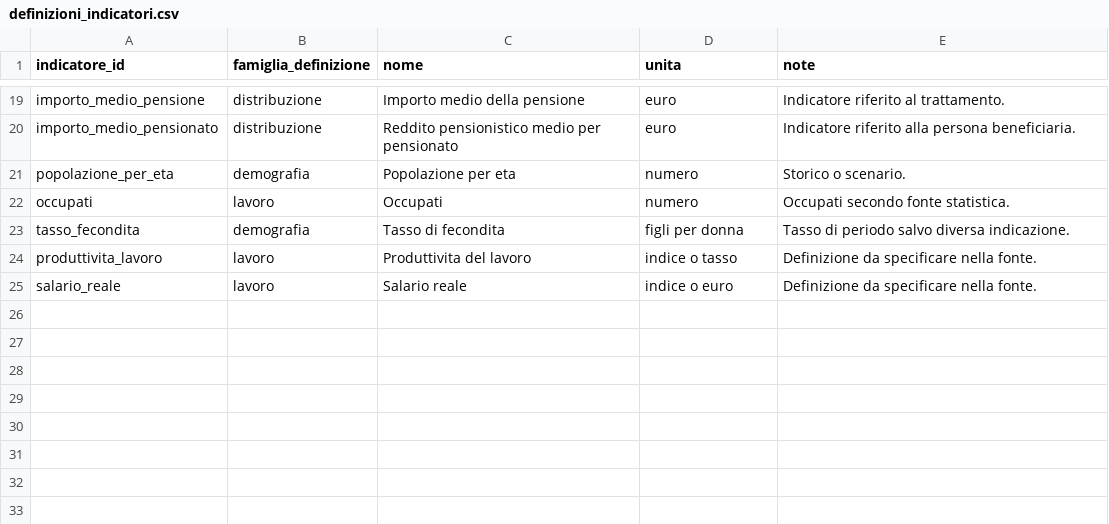
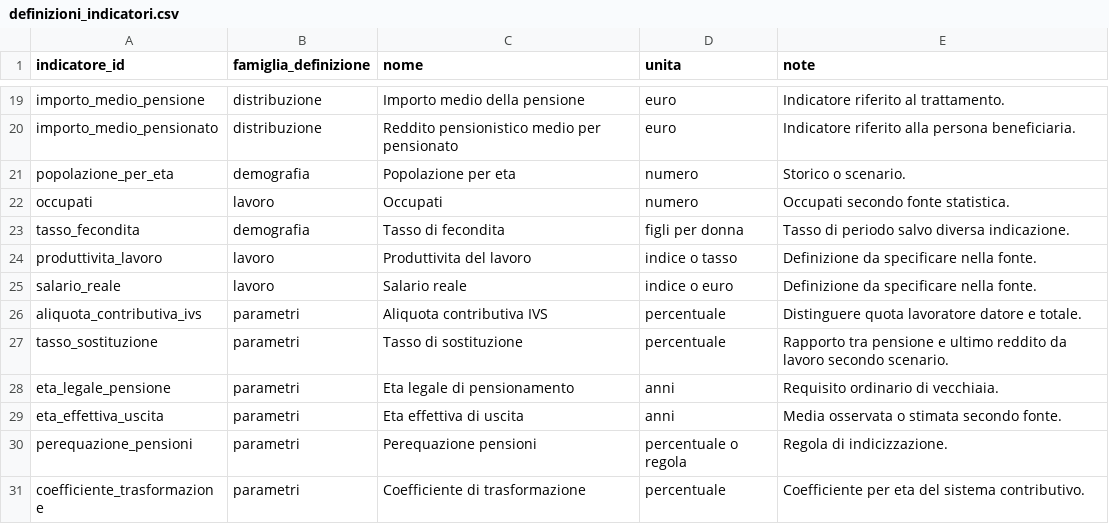
Before and after one commit to NazarenoLecis/pensioni_italia, a CSV file: metadata/definizioni_indicatori.csv, drawn as a sheet; only a part is shown, gaps mark what is left out.

Commit message:
Aggiungi indicatori parametri sistema

```diff
--- a/metadata/definizioni_indicatori.csv
+++ b/metadata/definizioni_indicatori.csv
@@ -25 +25,7 @@ produttivita_lavoro,lavoro,Produttivita del lavoro,indice o tasso,Definizione da
 salario_reale,lavoro,Salario reale,indice o euro,Definizione da specificare nella fonte.
+aliquota_contributiva_ivs,parametri,Aliquota contributiva IVS,percentuale,Distinguere quota lavoratore datore e totale.
+tasso_sostituzione,parametri,Tasso di sostituzione,percentuale,Rapporto tra pensione e ultimo reddito da lavoro secondo scenario.
+eta_legale_pensione,parametri,Eta legale di pensionamento,anni,Requisito ordinario di vecchiaia.
+eta_effettiva_uscita,parametri,Eta effettiva di uscita,anni,Media osservata o stimata secondo fonte.
+perequazione_pensioni,parametri,Perequazione pensioni,percentuale o regola,Regola di indicizzazione.
+coefficiente_trasformazione,parametri,Coefficiente di trasformazione,percentuale,Coefficiente per eta del sistema contributivo.
```
